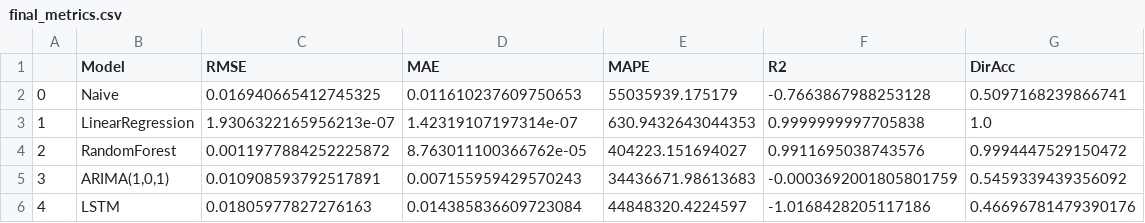
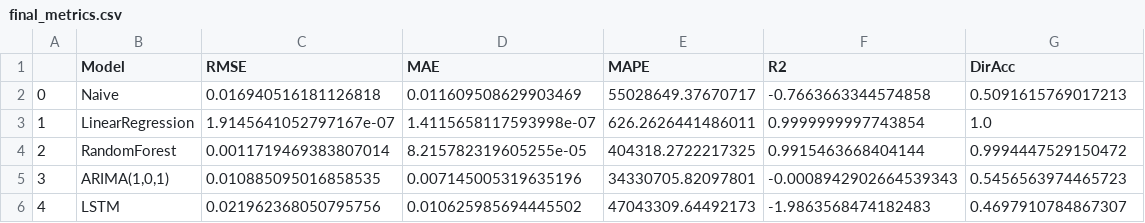
Before and after one commit to UCB-stat-159-f25/final-group13, a CSV file: data/final_metrics.csv, drawn as a sheet.

```diff
--- a/data/final_metrics.csv
+++ b/data/final_metrics.csv
@@ -1,6 +1,6 @@
 ,Model,RMSE,MAE,MAPE,R2,DirAcc
-0,Naive,0.016940665412745325,0.011610237609750653,55035939.175179,-0.7663867988253128,0.5097168239866741
-1,LinearRegression,1.9306322165956213e-07,1.42319107197314e-07,630.9432643044353,0.9999999997705838,1.0
-2,RandomForest,0.0011977884252225872,8.763011100366762e-05,404223.151694027,0.9911695038743576,0.9994447529150472
-3,"ARIMA(1,0,1)",0.010908593792517891,0.007155959429570243,34436671.98613683,-0.0003692001805801759,0.5459339439356092
-4,LSTM,0.01805977827276163,0.014385836609723084,44848320.4224597,-1.0168428205117186,0.46696781479390176
+0,Naive,0.016940516181126818,0.011609508629903469,55028649.37670717,-0.7663663344574858,0.5091615769017213
+1,LinearRegression,1.9145641052797167e-07,1.4115658117593998e-07,626.2626441486011,0.9999999997743854,1.0
+2,RandomForest,0.0011719469383807014,8.215782319605255e-05,404318.2722217325,0.9915463668404144,0.9994447529150472
+3,"ARIMA(1,0,1)",0.010885095016858535,0.007145005319635196,34330705.82097801,-0.0008942902664539343,0.5456563974465723
+4,LSTM,0.021962368050795756,0.010625985694445502,47043309.64492173,-1.9863568474182483,0.4697910784867307
```
Also changed, not shown: 17 other files.
